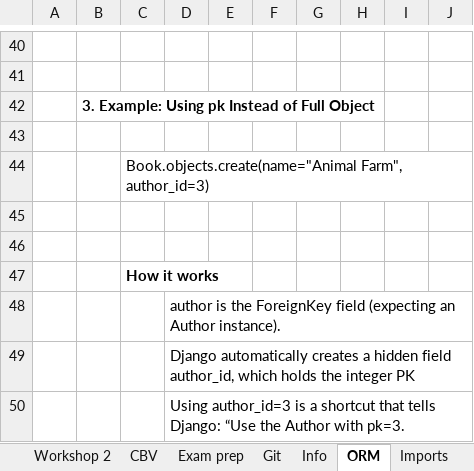
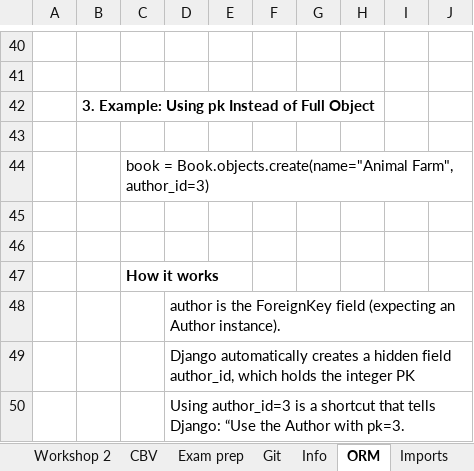
Before and after one commit to Vasil-S-Vasilev/git_test, an Excel workbook: Django 01.03.25.xlsx, sheet ORM, drawn as a sheet; only a part is shown, gaps mark what is left out; values as stored, in another font and other column widths than the file's, no borders; charts and pictures not drawn; the diff names each change by its address in the sheet, - before the commit and + after, or states it on an @@ line.

```diff
--- a/Django 01.03.25.xlsx (sheet ORM)
+++ b/Django 01.03.25.xlsx (sheet ORM)
-C44: Book.objects.create(name="Animal Farm",…
+C44: book = Book.objects.create(name="Animal Farm",…
```
Also changed, not shown: sheet HTTP, charts or pictures, Python 28.02.25.xlsx, pandas.xlsx.
